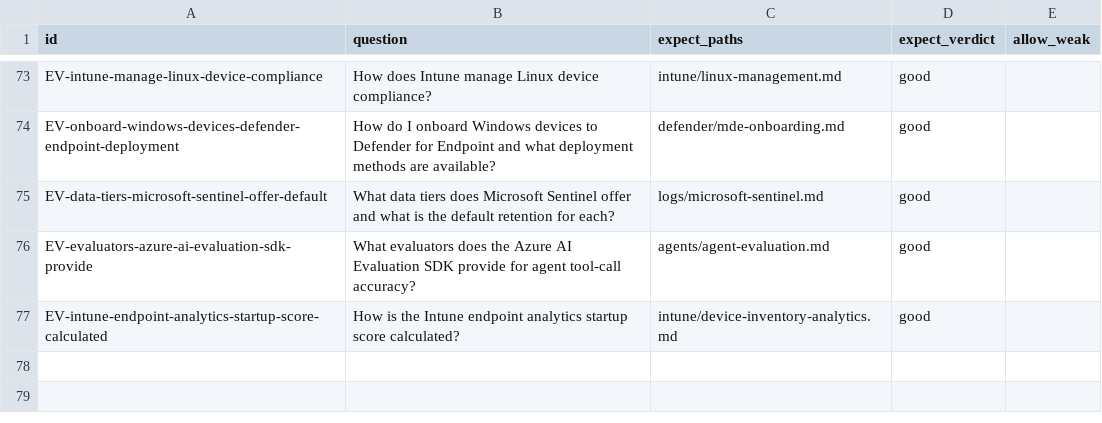
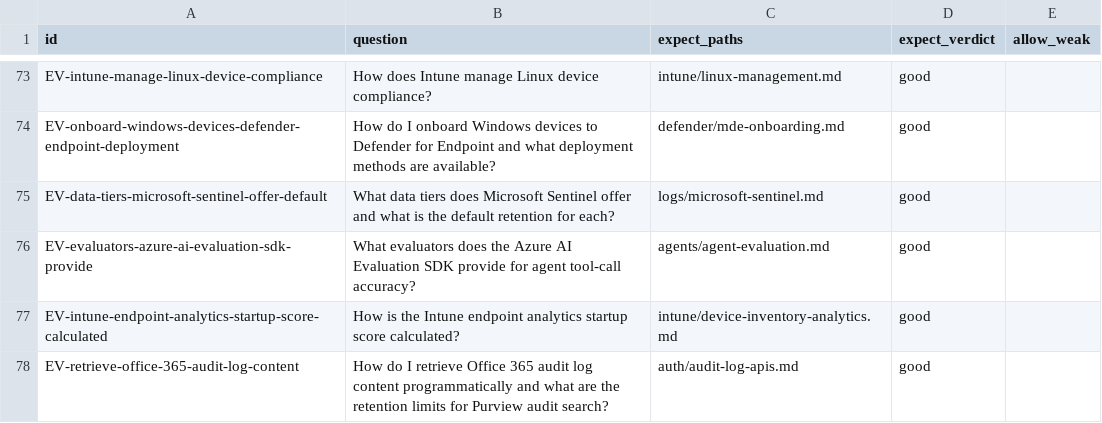
Before and after one commit to mikkielt/it-ops-kb, a CSV file: _tools/lookup_eval.csv, drawn as a sheet; only a part is shown, gaps mark what is left out; the diff names each change by its address in the sheet, - before the commit and + after, or states it on an @@ line.

```diff
--- a/_tools/lookup_eval.csv
+++ b/_tools/lookup_eval.csv
+row 78: EV-retrieve-office-365-audit-log-content | How do I retrieve Office 365 audit log content programmatically and what are the retention limits for Purview audit search? | auth/audit-log-apis.md | good
```
Also changed, not shown: _coverage.csv, _sources.csv, 6 other files.
